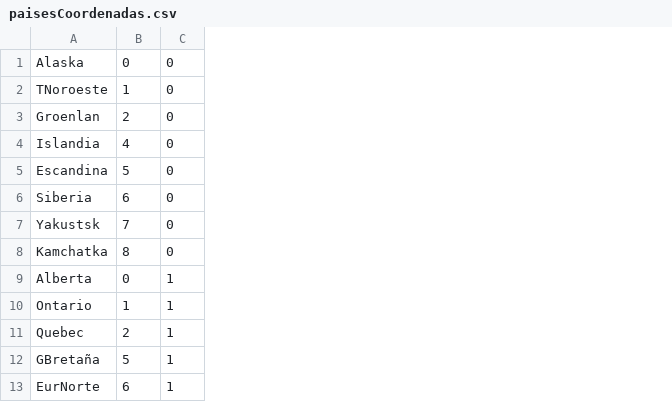
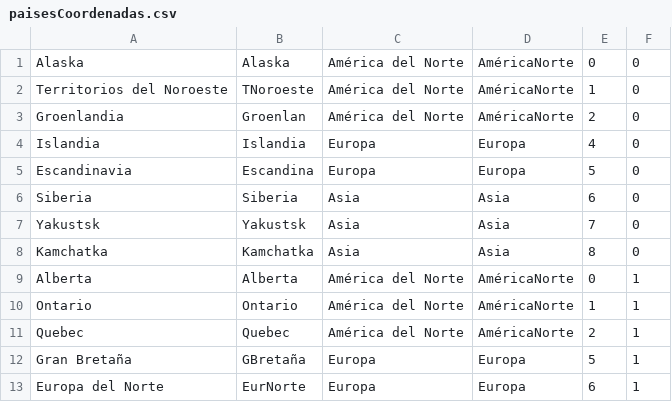
Before and after one commit to ACMCMC/RiskETSE, a CSV file: paisesCoordenadas.csv, drawn as a sheet; only a part is shown; the diff names each change by its address in the sheet, - before the commit and + after, or states it on an @@ line.

Commit message:
Hecha la función de asignarPaises()

```diff
--- a/paisesCoordenadas.csv
+++ b/paisesCoordenadas.csv
+column A, rows 1-13: Alaska | Territorios del Noroeste | Groenlandia | Islandia | Escandinavia | Siberia | Yakustsk | Kamchatka | Alberta | Ontario | Quebec | Gran Bretaña | Europa del Norte
+column C, rows 1-13: América del Norte | América del Norte | América del Norte | Europa | Europa | Asia | Asia | Asia | América del Norte | América del Norte | América del Norte | Europa | Europa
+column D, rows 1-13: AméricaNorte | AméricaNorte | AméricaNorte | Europa | Europa | Asia | Asia | Asia | AméricaNorte | AméricaNorte | AméricaNorte | Europa | Europa
```
Also changed, not shown: 7 other files.
